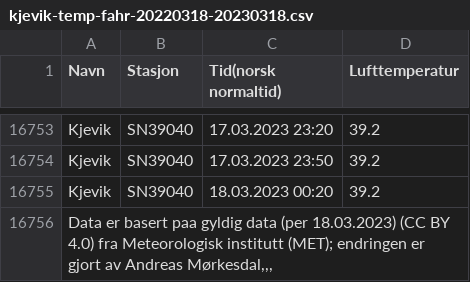
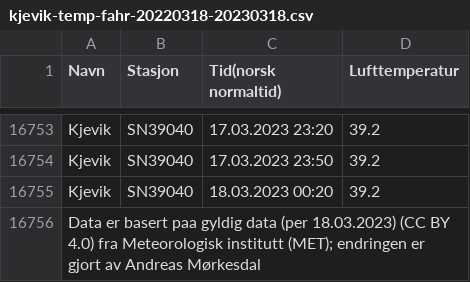
Before and after one commit to Andreassm99/minyr2, a CSV file: yr/kjevik-temp-fahr-20220318-20230318.csv, drawn as a sheet; only a part is shown, gaps mark what is left out.

```diff
--- a/yr/kjevik-temp-fahr-20220318-20230318.csv
+++ b/yr/kjevik-temp-fahr-20220318-20230318.csv
@@ -16755,2 +16755,2 @@ Kjevik,SN39040,17.03.2023 23:50,39.2
 Kjevik,SN39040,18.03.2023 00:20,39.2
-"Data er basert paa gyldig data (per 18.03.2023) (CC BY 4.0) fra Meteorologisk institutt (MET); endringen er gjort av Andreas Mørkesdal,,,"
+Data er basert paa gyldig data (per 18.03.2023) (CC BY 4.0) fra Meteorologisk institutt (MET); endringen er gjort av Andreas Mørkesdal,,,
```
Also changed, not shown: 1 other file.
